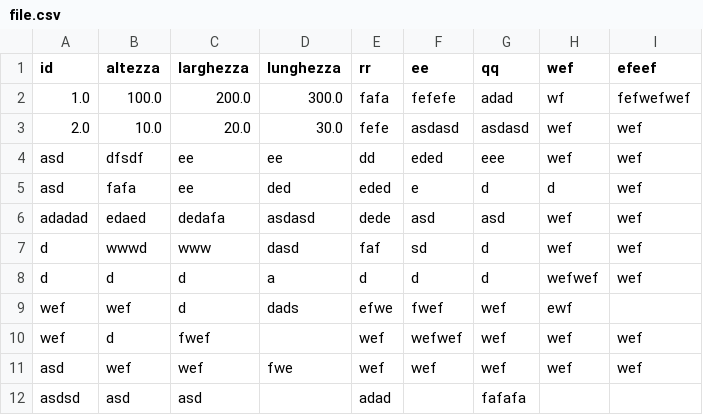
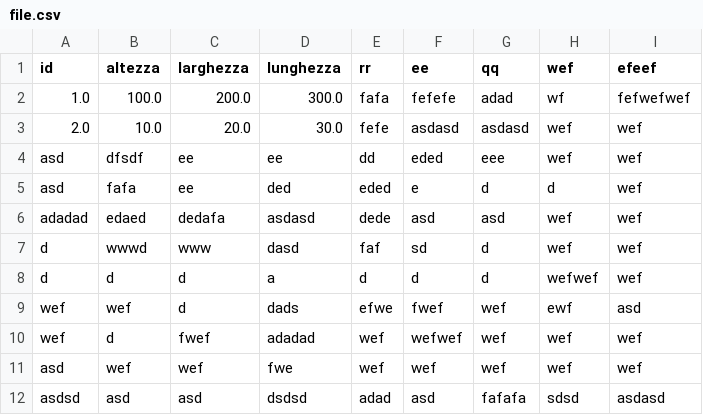
Before and after one commit to sirmmo/csv-test, a CSV file: file.csv, drawn as a sheet.

```diff
--- a/file.csv
+++ b/file.csv
@@ -8,5 +8,5 @@ d,wwwd,www,dasd,faf,sd,d,wef,wef
 d,d,d,a,d,d,d,wefwef,wef
-wef,wef,d,dads,efwe,fwef,wef,ewf,
-wef,d,fwef,,wef,wefwef,wef,wef,wef
+wef,wef,d,dads,efwe,fwef,wef,ewf,asd
+wef,d,fwef,adadad,wef,wefwef,wef,wef,wef
 asd,wef,wef,fwe,wef,wef,wef,wef,wef
-asdsd,asd,asd,,adad,,fafafa,,
+asdsd,asd,asd,dsdsd,adad,asd,fafafa,sdsd,asdasd
```
